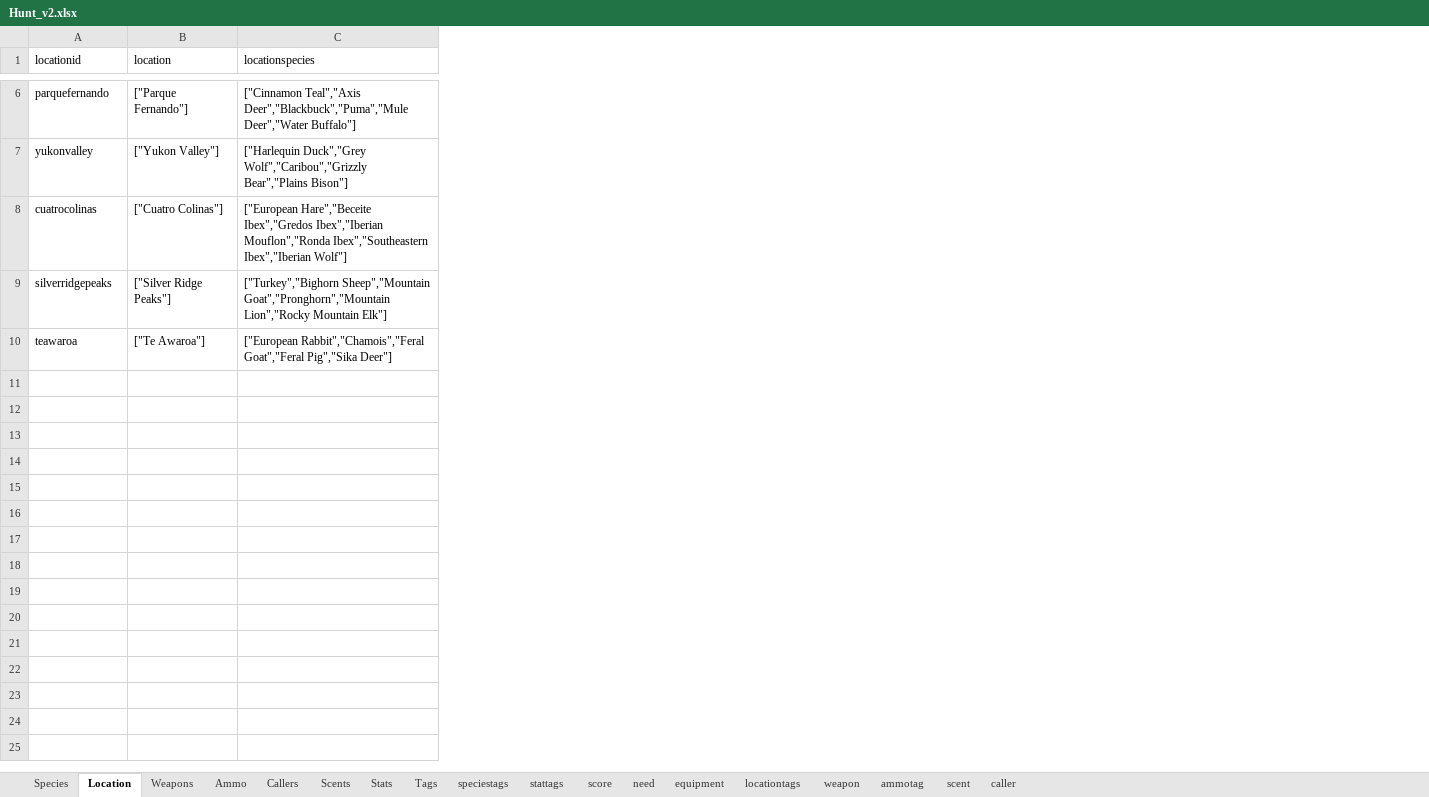
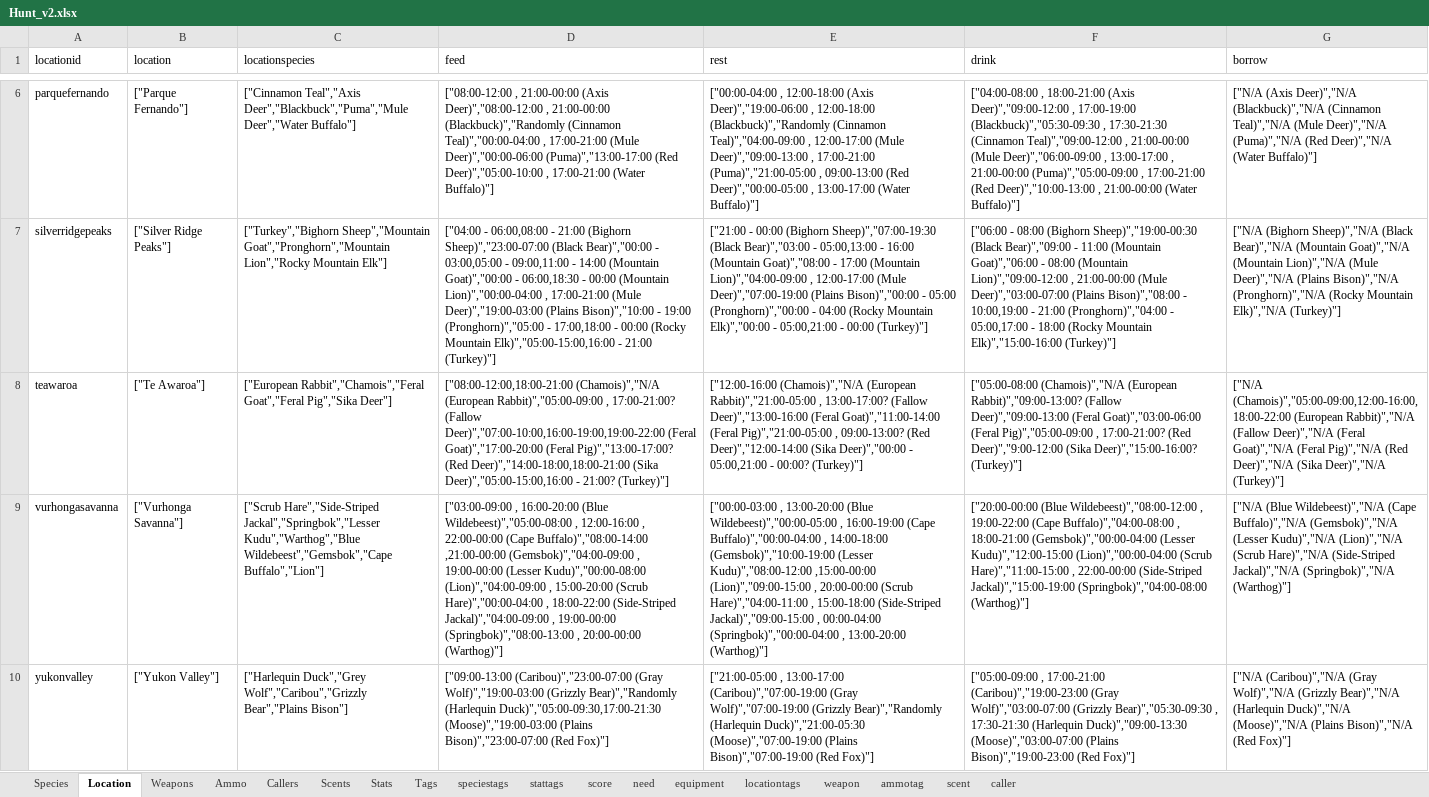
Before and after one commit to BushLeagueHero/DoubleLung, an Excel workbook: assets/data/Hunt_v2.xlsx, sheet Location, drawn as a sheet; only a part is shown, gaps mark what is left out; values as stored, in another font and other column widths than the file's, no borders; the diff names each change by its address in the sheet, - before the commit and + after, or states it on an @@ line.

```diff
--- a/assets/data/Hunt_v2.xlsx (sheet Location)
+++ b/assets/data/Hunt_v2.xlsx (sheet Location)
+column D (feed), rows 6-8: ["08:00-12:00 , 21:00-00:00 (Axis Deer)","08:00-12:00 , 21:00-00:00 (Blackbuck)","Randomly (Cinnamon Teal)","00:00-04:00 , 17:00-21:00 (Mule Deer)","00:00-06:00 (Puma)","13:00-17:00 (Red Deer)","05:00-10:00 , 17:00-21:00 (Water Buffalo)"] | ["04:00 - 06:00,08:00 - 21:00 (Bighorn Sheep)","23:00-07:00 (Black Bear)","00:00 - 03:00,05:00 - 09:00,11:00 - 14:00 (Mountain Goat)","00:00 - 06:00,18:30 - 00:00 (Mountain Lion)","00:00-04:00 , 17:00-21:00 (Mule Deer)","19:00-03:00 (Plains Bison)","10:00 - 19:00 (Pronghorn)","05:00 - 17:00,18:00 - 00:00 (Rocky Mountain Elk)","05:00-15:00,16:00 - 21:00 (Turkey)"] | ["08:00-12:00,18:00-21:00 (Chamois)","N/A (European Rabbit)","05:00-09:00 , 17:00-21:00? (Fallow Deer)","07:00-10:00,16:00-19:00,19:00-22:00 (Feral Goat)","17:00-20:00 (Feral Pig)","13:00-17:00? (Red Deer)","14:00-18:00,18:00-21:00 (Sika Deer)","05:00-15:00,16:00 - 21:00? (Turkey)"]
+column E (rest), rows 6-8: ["00:00-04:00 , 12:00-18:00 (Axis Deer)","19:00-06:00 , 12:00-18:00 (Blackbuck)","Randomly (Cinnamon Teal)","04:00-09:00 , 12:00-17:00 (Mule Deer)","09:00-13:00 , 17:00-21:00 (Puma)","21:00-05:00 , 09:00-13:00 (Red Deer)","00:00-05:00 , 13:00-17:00 (Water Buffalo)"] | ["21:00 - 00:00 (Bighorn Sheep)","07:00-19:30 (Black Bear)","03:00 - 05:00,13:00 - 16:00 (Mountain Goat)","08:00 - 17:00 (Mountain Lion)","04:00-09:00 , 12:00-17:00 (Mule Deer)","07:00-19:00 (Plains Bison)","00:00 - 05:00 (Pronghorn)","00:00 - 04:00 (Rocky Mountain Elk)","00:00 - 05:00,21:00 - 00:00 (Turkey)"] | ["12:00-16:00 (Chamois)","N/A (European Rabbit)","21:00-05:00 , 13:00-17:00? (Fallow Deer)","13:00-16:00 (Feral Goat)","11:00-14:00 (Feral Pig)","21:00-05:00 , 09:00-13:00? (Red Deer)","12:00-14:00 (Sika Deer)","00:00 - 05:00,21:00 - 00:00? (Turkey)"]
+column F (drink), rows 6-8: ["04:00-08:00 , 18:00-21:00 (Axis Deer)","09:00-12:00 , 17:00-19:00 (Blackbuck)","05:30-09:30 , 17:30-21:30 (Cinnamon Teal)","09:00-12:00 , 21:00-00:00 (Mule Deer)","06:00-09:00 , 13:00-17:00 , 21:00-00:00 (Puma)","05:00-09:00 , 17:00-21:00 (Red Deer)","10:00-13:00 , 21:00-00:00 (Water Buffalo)"] | ["06:00 - 08:00 (Bighorn Sheep)","19:00-00:30 (Black Bear)","09:00 - 11:00 (Mountain Goat)","06:00 - 08:00 (Mountain Lion)","09:00-12:00 , 21:00-00:00 (Mule Deer)","03:00-07:00 (Plains Bison)","08:00 - 10:00,19:00 - 21:00 (Pronghorn)","04:00 - 05:00,17:00 - 18:00 (Rocky Mountain Elk)","15:00-16:00 (Turkey)"] | ["05:00-08:00 (Chamois)","N/A (European Rabbit)","09:00-13:00? (Fallow Deer)","09:00-13:00 (Feral Goat)","03:00-06:00 (Feral Pig)","05:00-09:00 , 17:00-21:00? (Red Deer)","9:00-12:00 (Sika Deer)","15:00-16:00? (Turkey)"]
+column G (borrow), rows 6-8: ["N/A (Axis Deer)","N/A (Blackbuck)","N/A (Cinnamon Teal)","N/A (Mule Deer)","N/A (Puma)","N/A (Red Deer)","N/A (Water Buffalo)"] | ["N/A (Bighorn Sheep)","N/A (Black Bear)","N/A (Mountain Goat)","N/A (Mountain Lion)","N/A (Mule Deer)","N/A (Plains Bison)","N/A (Pronghorn)","N/A (Rocky Mountain Elk)","N/A (Turkey)"] | ["N/A (Chamois)","05:00-09:00,12:00-16:00,18:00-22:00 (European Rabbit)","N/A (Fallow Deer)","N/A (Feral Goat)","N/A (Feral Pig)","N/A (Red Deer)","N/A (Sika Deer)","N/A (Turkey)"]
@@ row 8 moved to row 2: cuatrocolinas @@
@@ row 5 moved to row 9: vurhongasavanna @@
@@ row 7 moved to row 10: yukonvalley @@
```
Also changed, not shown: sheet Species, sheet Ammo, assets/data/__mac__DoubleLung_data.xlsx, 17 other files.
